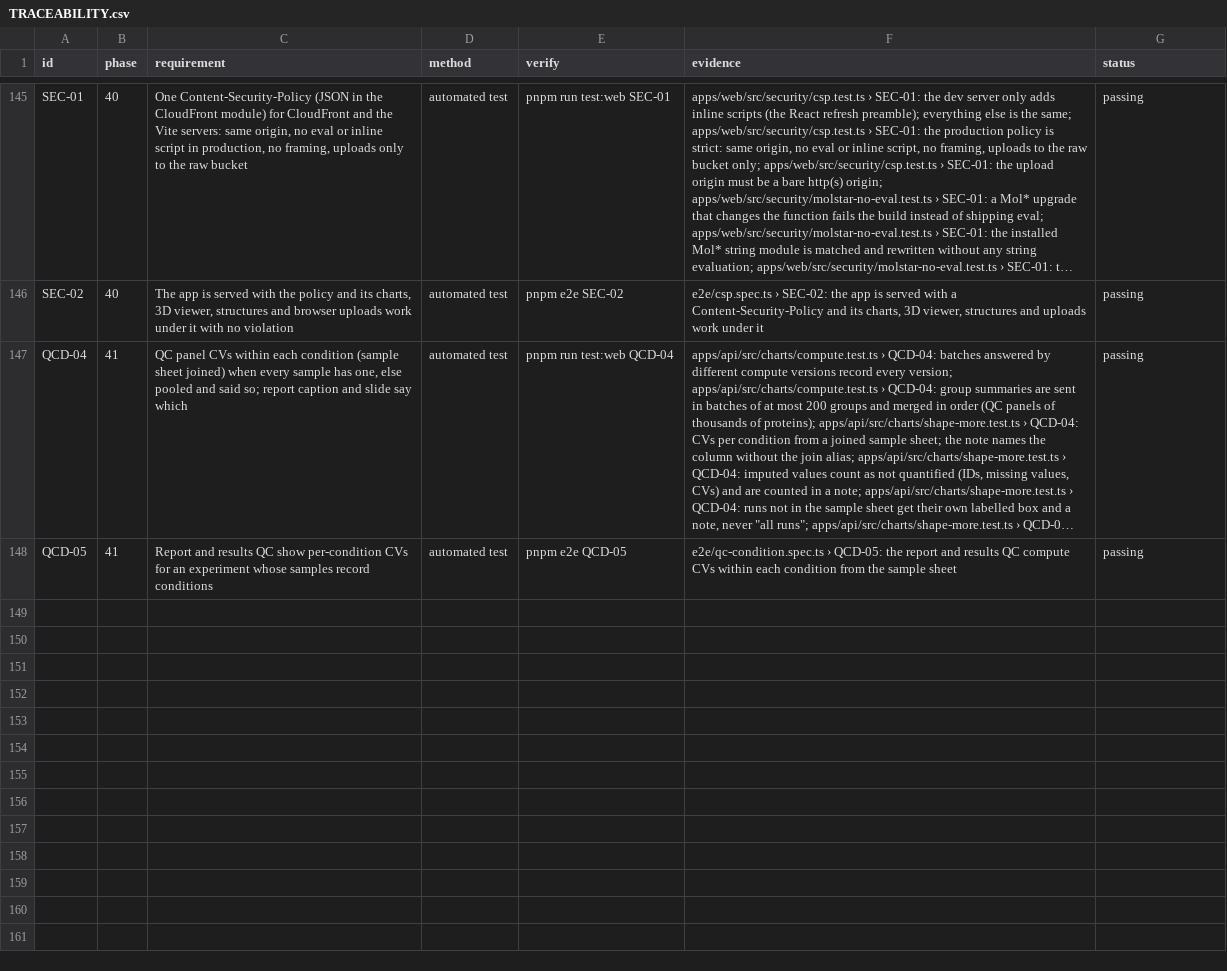
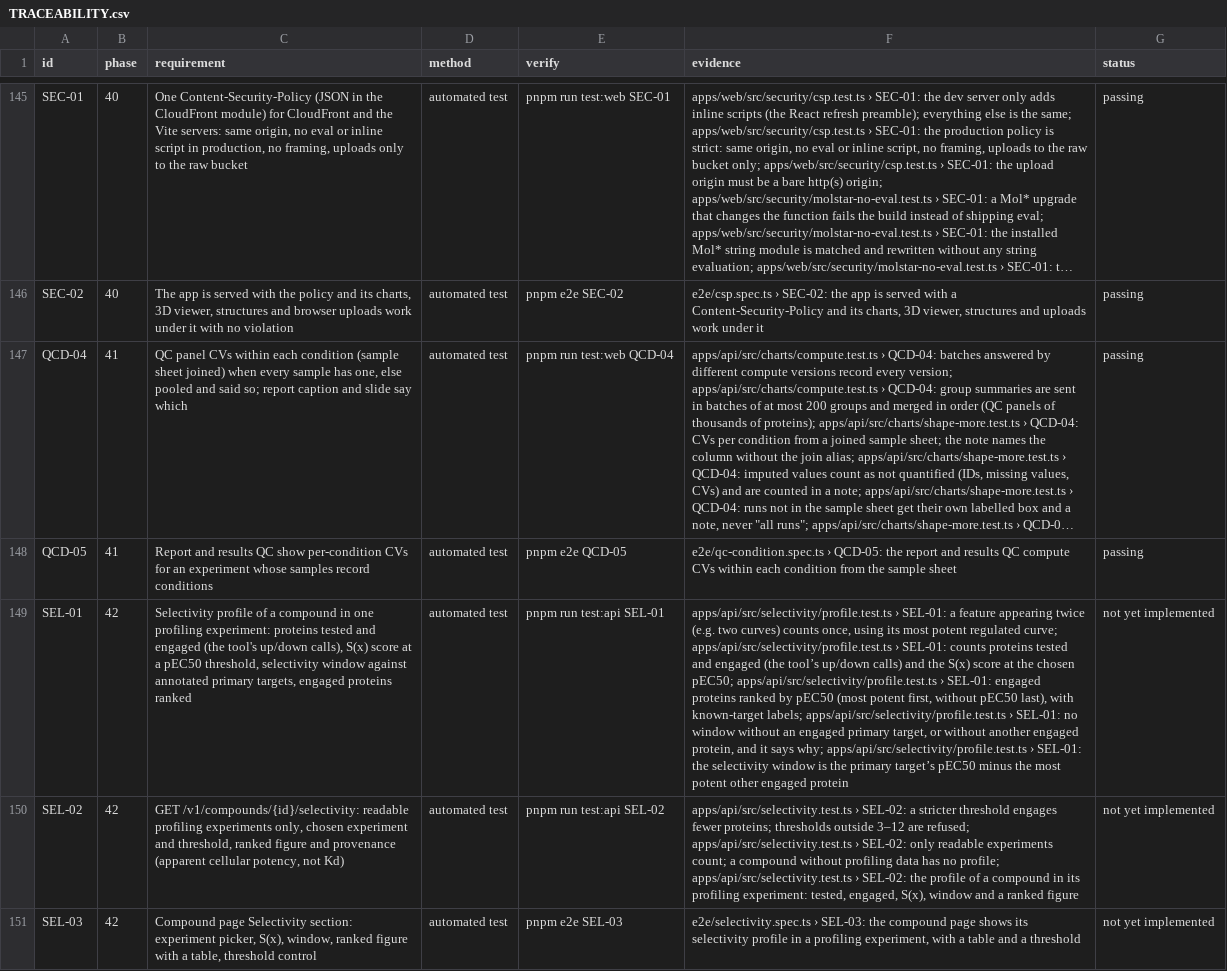
Before and after one commit to sprinriver/Tributary, a CSV file: docs/validation/TRACEABILITY.csv, drawn as a sheet; only a part is shown, gaps mark what is left out; long unchanged cells end in …; the diff names each change by its address in the sheet, - before the commit and + after, or states it on an @@ line.

```diff
--- a/docs/validation/TRACEABILITY.csv
+++ b/docs/validation/TRACEABILITY.csv
+row 149: SEL-01 | 42 | Selectivity profile of a compound in one profiling experiment: proteins tested and engaged (the tool's up/down calls), S(x) score at a pEC50 threshold, selectivity window against annotated primary targets, engaged proteins ranked | automated test | pnpm run test:api SEL-01 | apps/api/src/selectivity/profile.test.ts › SEL-01: a feature appearing twice (e.g. two curves) counts once, using its most potent regulated curve; apps/api/src/selectivity/profile.test.ts › SEL-01: counts proteins tested and engaged (the tool’s up/down calls) and the S(x) score at the chosen pEC50; apps/api/src/selectivity/profile.test.ts › SEL-01: engaged proteins ranked by pEC50 (most potent first, without pEC50 last), with known-target labels; apps/api/src/selectivity/profile.test.ts › SEL-01: no window without an engaged primary target, or without another engaged protein, and it says why; apps/api/src/selectivity/profile.test.ts › SEL-01: the selectivity window is the primary target’s pEC50 minus the most potent other engaged protein | not yet implemented
+row 150: SEL-02 | 42 | GET /v1/compounds/{id}/selectivity: readable profiling experiments only, chosen experiment and threshold, ranked figure and provenance (apparent cellular potency, not Kd) | automated test | pnpm run test:api SEL-02 | apps/api/src/selectivity.test.ts › SEL-02: a stricter threshold engages fewer proteins; thresholds outside 3–12 are refused; apps/api/src/selectivity.test.ts › SEL-02: only readable experiments count; a compound without profiling data has no profile; apps/api/src/selectivity.test.ts › SEL-02: the profile of a compound in its profiling experiment: tested, engaged, S(x), window and a ranked figure | not yet implemented
+row 151: SEL-03 | 42 | Compound page Selectivity section: experiment picker, S(x), window, ranked figure with a table, threshold control | automated test | pnpm e2e SEL-03 | e2e/selectivity.spec.ts › SEL-03: the compound page shows its selectivity profile in a profiling experiment, with a table and a threshold | not yet implemented
```
Also changed, not shown: 7 other files.
